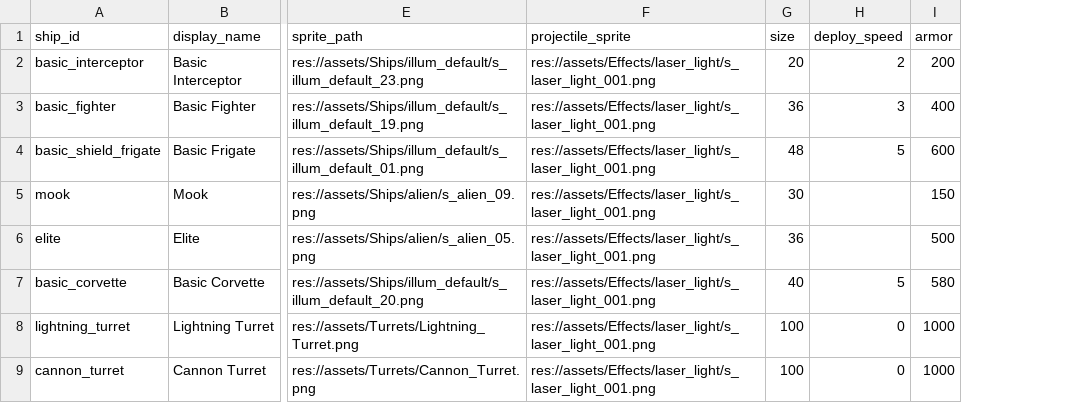
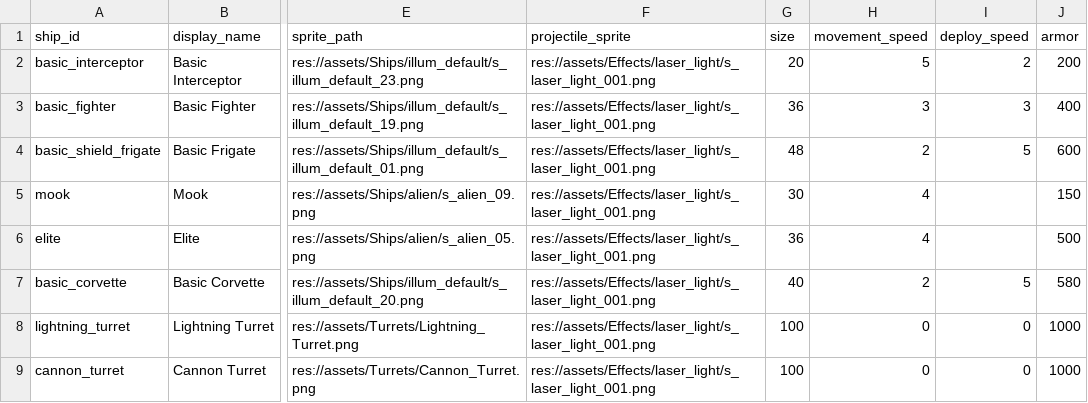
Before and after one commit to Mr-Dangerous/any-type-4, a CSV file: card_database/ship_database.csv, drawn as a sheet; only a part is shown, gaps mark what is left out; the diff names each change by its address in the sheet, - before the commit and + after, or states it on an @@ line.

```diff
--- a/card_database/ship_database.csv
+++ b/card_database/ship_database.csv
+column H (movement_speed), rows 2-9: 5 | 3 | 2 | 4 | 4 | 2 | 0 | 0
```
Also changed, not shown: 4 other files.
